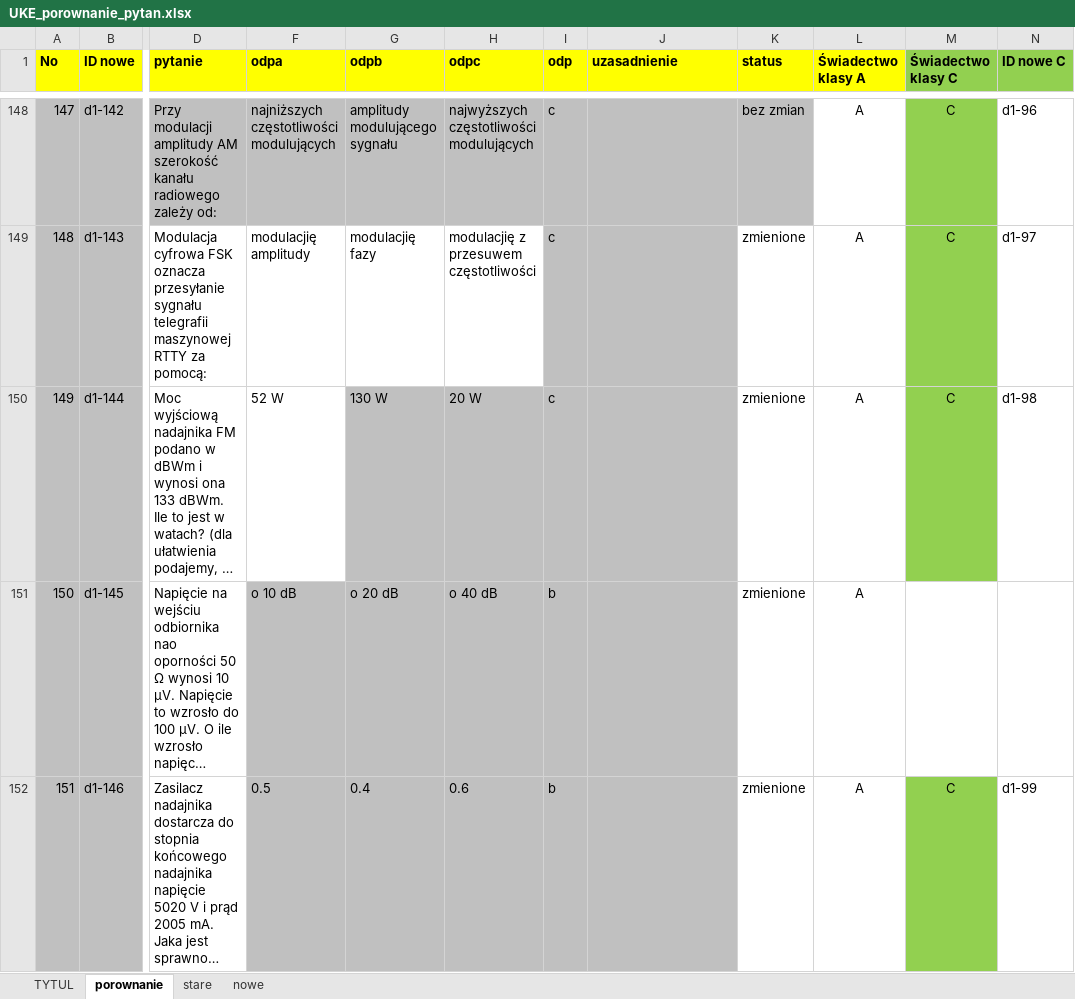
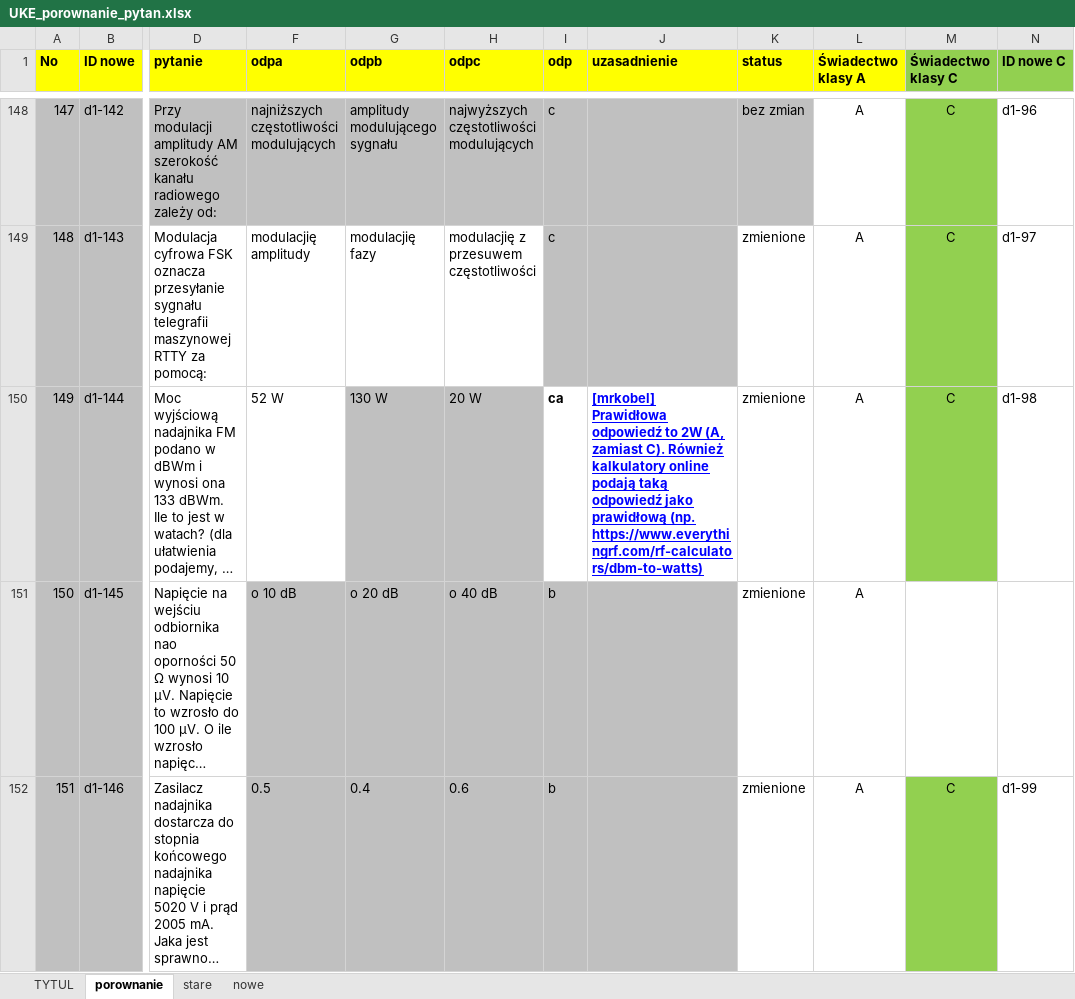
Before and after one commit to rafal-dot/UKE-nowe-pytania, an Excel workbook: UKE_porownanie_pytan.xlsx, sheet porownanie, drawn as a sheet; only a part is shown, gaps mark what is left out; long unchanged cells end in …; values as stored, in another font and other column widths than the file's, no borders; the diff names each change by its address in the sheet, - before the commit and + after, or states it on an @@ line.

Commit message:
Poprawiono jedno pytanie
Poprawiono odpowiedź na pytanie d1-144

```diff
--- a/UKE_porownanie_pytan.xlsx (sheet porownanie)
+++ b/UKE_porownanie_pytan.xlsx (sheet porownanie)
-I150 (odp): c
+I150 (odp): ca
-I150:J150 fill: #C0C0C0
+I150:J150 fill: none
-I150 bold: off
+I150 bold: on
-J150 (uzasadnienie): (empty)
+J150 (uzasadnienie): [mrkobel] Prawidłowa odpowiedź to 2W (A, zamiast C). Również kalkulatory online podają taką odpowiedź jako prawidłową (np. https://www.everythingrf.com/rf-calculators/dbm-to-watts)
```
Also changed, not shown: sheet TYTUL, sheet nowe.
